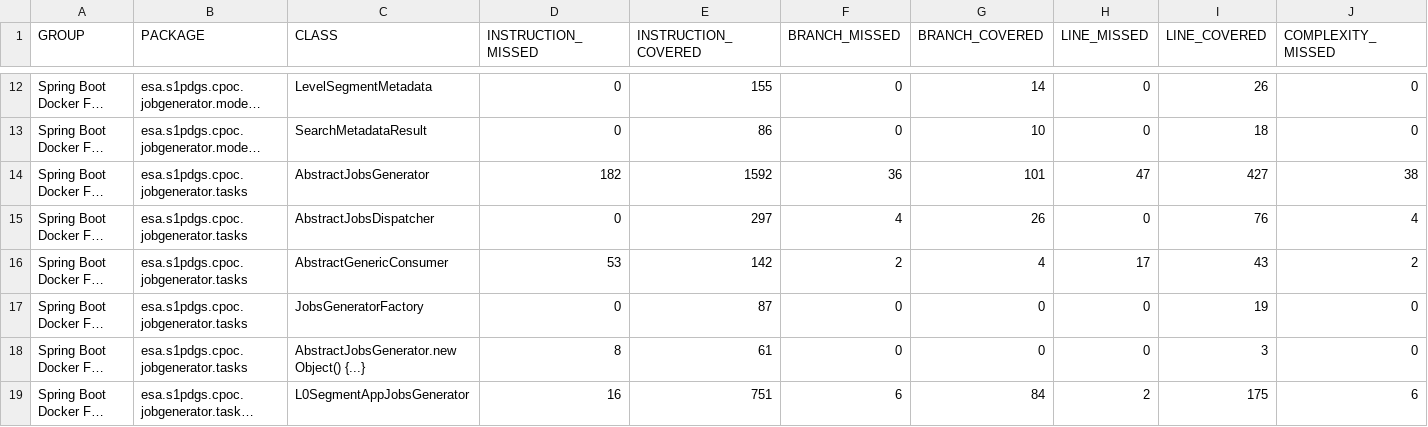
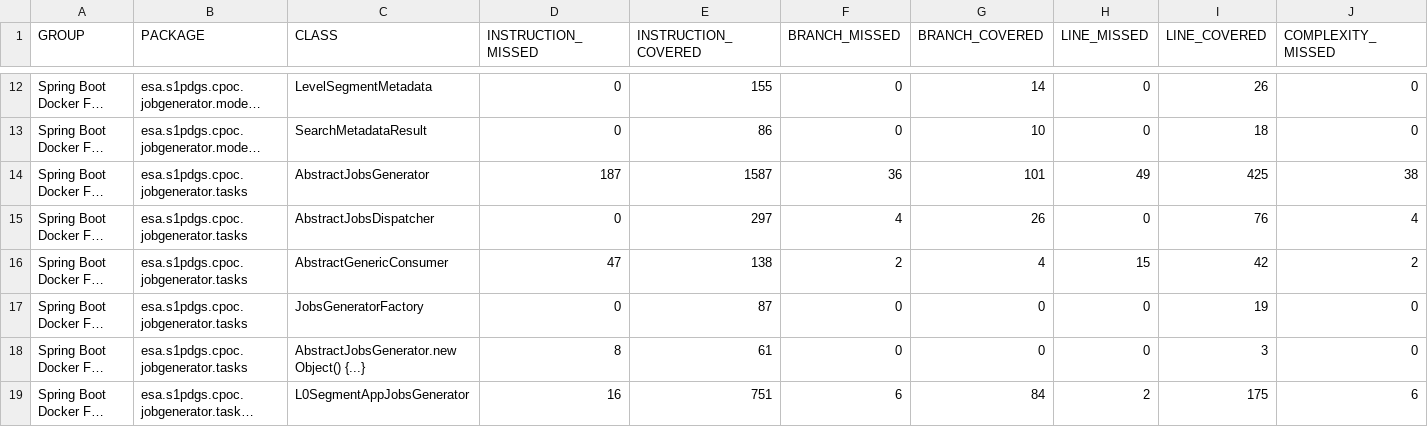
Before and after one commit to COPRS/production-common, a CSV file: build/html-reports/jacoco-ut/jacoco.csv, drawn as a sheet; only a part is shown, gaps mark what is left out; long unchanged cells end in …; the diff covers the shown part only; the diff names each change by its address in the sheet, - before the commit and + after, or states it on an @@ line.

```diff
--- a/build/html-reports/jacoco-ut/jacoco.csv
+++ b/build/html-reports/jacoco-ut/jacoco.csv
-D14 (INSTRUCTION_MISSED): 182
+D14 (INSTRUCTION_MISSED): 187
-E14 (INSTRUCTION_COVERED): 1592
+E14 (INSTRUCTION_COVERED): 1587
-H14 (LINE_MISSED): 47
+H14 (LINE_MISSED): 49
-I14 (LINE_COVERED): 427
+I14 (LINE_COVERED): 425
-D16 (INSTRUCTION_MISSED): 53
+D16 (INSTRUCTION_MISSED): 47
-E16 (INSTRUCTION_COVERED): 142
+E16 (INSTRUCTION_COVERED): 138
-H16 (LINE_MISSED): 17
+H16 (LINE_MISSED): 15
-I16 (LINE_COVERED): 43
+I16 (LINE_COVERED): 42
```
Also changed, not shown: 17 edited cells elsewhere in this file, 34 other files.
